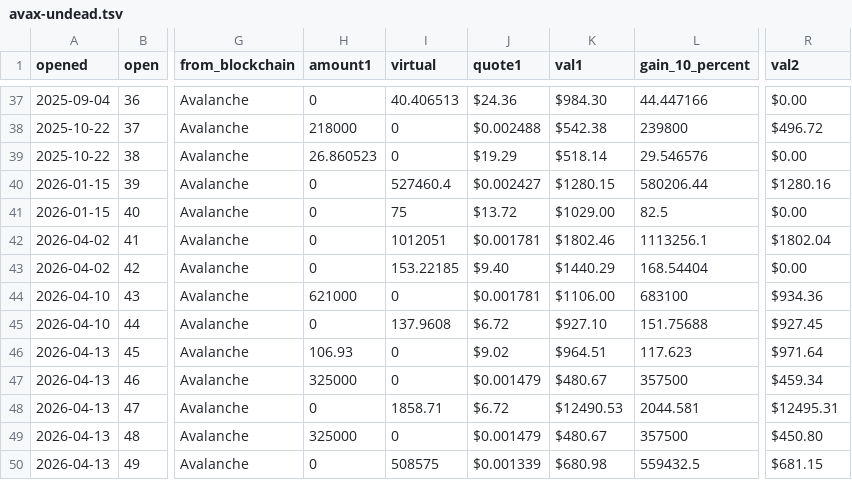
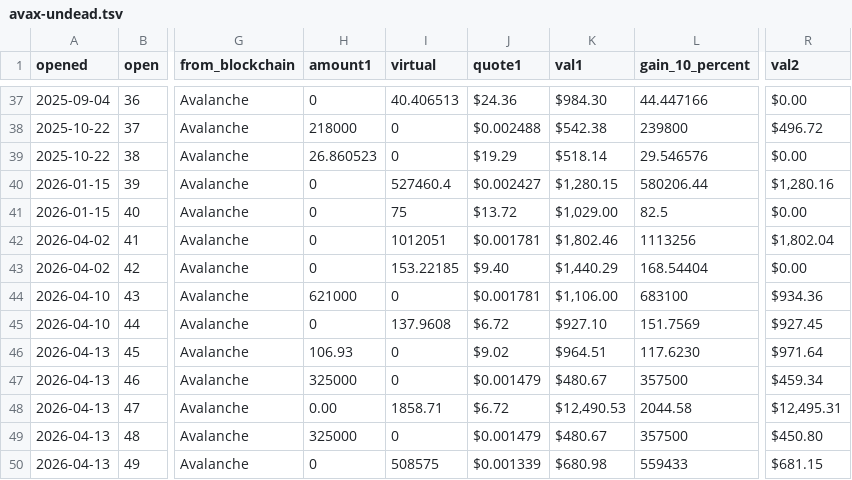
Before and after one commit to pivoteur/pivoteur.github.io, a TSV file: data/pivots/open/raw/avax-undead.tsv, drawn as a sheet; only a part is shown, gaps mark what is left out; the diff covers the shown part only; the diff names each change by its address in the sheet, - before the commit and + after, or states it on an @@ line.

```diff
--- a/data/pivots/open/raw/avax-undead.tsv
+++ b/data/pivots/open/raw/avax-undead.tsv
-K40 (val1): $1280.15
+K40 (val1): $1,280.15
-R40 (val2): $1280.16
+R40 (val2): $1,280.16
-K41 (val1): $1029.00
+K41 (val1): $1,029.00
-K42 (val1): $1802.46
+K42 (val1): $1,802.46
-L42 (gain_10_percent): 1113256.1
+L42 (gain_10_percent): 1113256
-R42 (val2): $1802.04
+R42 (val2): $1,802.04
-K43 (val1): $1440.29
+K43 (val1): $1,440.29
-K44 (val1): $1106.00
+K44 (val1): $1,106.00
-L45 (gain_10_percent): 151.75688
+L45 (gain_10_percent): 151.7569
-L46 (gain_10_percent): 117.623
+L46 (gain_10_percent): 117.6230
-H48 (amount1): 0
+H48 (amount1): 0.00
-K48 (val1): $12490.53
+K48 (val1): $12,490.53
-L48 (gain_10_percent): 2044.581
+L48 (gain_10_percent): 2044.58
-R48 (val2): $12495.31
+R48 (val2): $12,495.31
-L50 (gain_10_percent): 559432.5
+L50 (gain_10_percent): 559433
```
Also changed, not shown: 37 edited cells elsewhere in this file.
